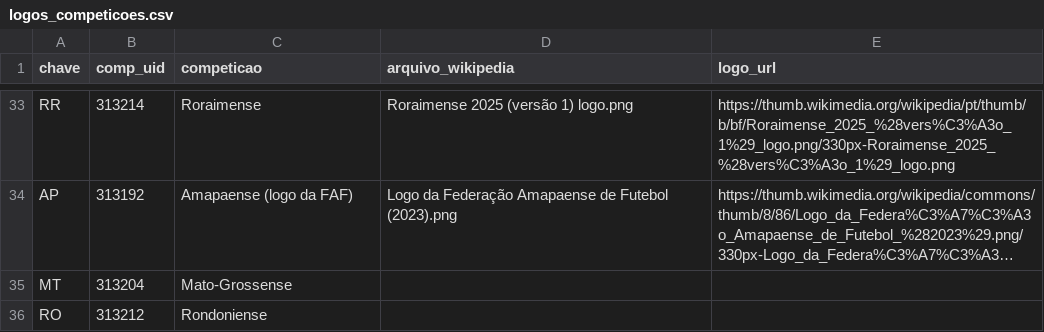
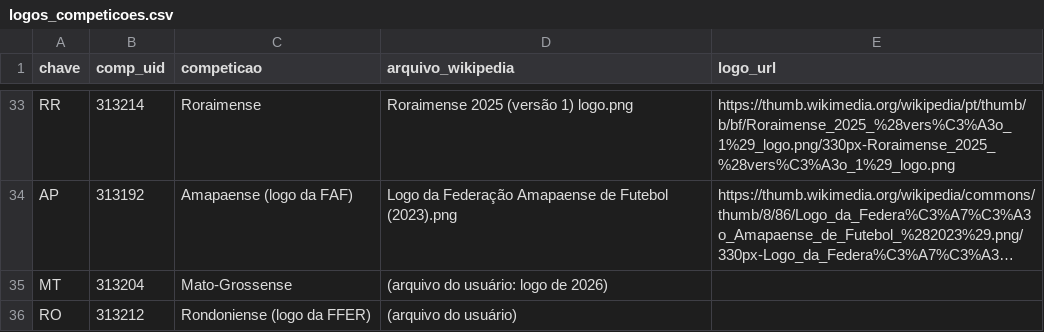
Before and after one commit to Freyakazoide/fm06-brasil-2026, a CSV file: data/brasil/logos_competicoes.csv, drawn as a sheet; only a part is shown, gaps mark what is left out; long unchanged cells end in …; the diff names each change by its address in the sheet, - before the commit and + after, or states it on an @@ line.

Commit message:
C12: logos do Mato-Grossense e do Rondoniense (arquivos do usuário)

```diff
--- a/data/brasil/logos_competicoes.csv
+++ b/data/brasil/logos_competicoes.csv
-D35 (arquivo_wikipedia): (empty)
+D35 (arquivo_wikipedia): (arquivo do usuário: logo de 2026)
-C36 (competicao): Rondoniense
+C36 (competicao): Rondoniense (logo da FFER)
-D36 (arquivo_wikipedia): (empty)
+D36 (arquivo_wikipedia): (arquivo do usuário)
```
Also changed, not shown: 10 other files.
